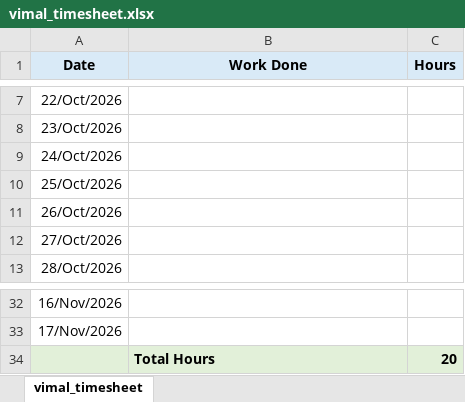
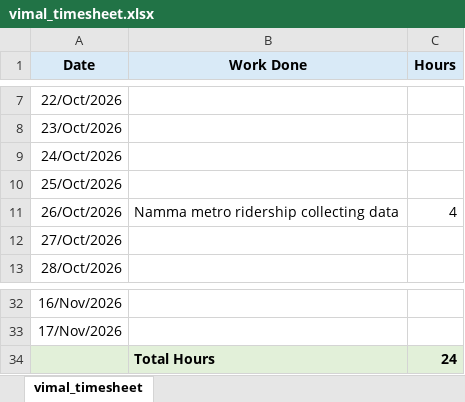
Before and after one commit to pithambar20/mvj-internship-dataviz-team1, an Excel workbook: timesheet/vimal_timesheet.xlsx, sheet vimal_timesheet, drawn as a sheet; only a part is shown, gaps mark what is left out; values as stored, in another font and other column widths than the file's, no borders; the diff names each change by its address in the sheet, - before the commit and + after, or states it on an @@ line.

Commit message:
vimal timesheet

```diff
--- a/timesheet/vimal_timesheet.xlsx (sheet vimal_timesheet)
+++ b/timesheet/vimal_timesheet.xlsx (sheet vimal_timesheet)
-B11 (Work Done): (empty)
+B11 (Work Done): Namma metro ridership collecting data
-C11 (Hours): (empty)
+C11 (Hours): 4
-C34 (Hours): 20
+C34 (Hours): 24
```
